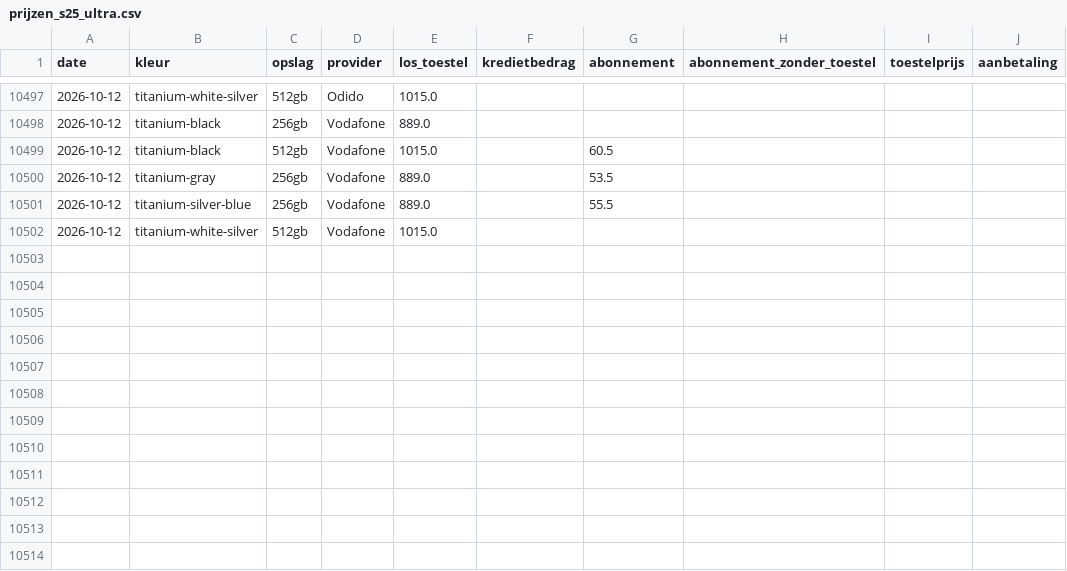
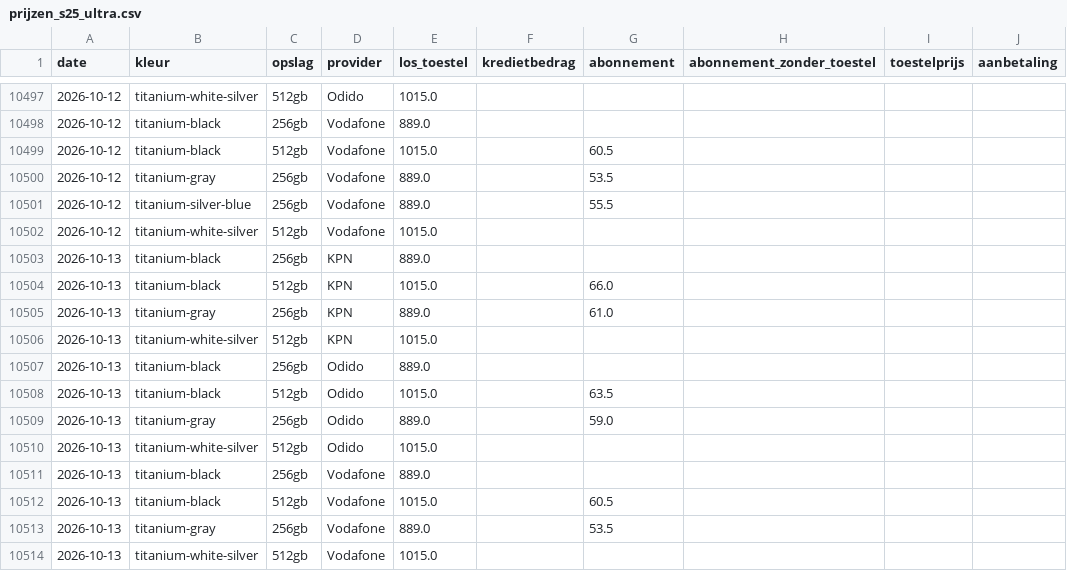
Before and after one commit to RustedData/mobielnl-pricecheck, a CSV file: prijzen_s25_ultra.csv, drawn as a sheet; only a part is shown, gaps mark what is left out; the diff names each change by its address in the sheet, - before the commit and + after, or states it on an @@ line.

```diff
--- a/prijzen_s25_ultra.csv
+++ b/prijzen_s25_ultra.csv
+row 10503: 2026-10-13 | titanium-black | 256gb | KPN | 889.0
+row 10504: 2026-10-13 | titanium-black | 512gb | KPN | 1015.0 |  | 66.0
+row 10505: 2026-10-13 | titanium-gray | 256gb | KPN | 889.0 |  | 61.0
+row 10506: 2026-10-13 | titanium-white-silver | 512gb | KPN | 1015.0
+row 10507: 2026-10-13 | titanium-black | 256gb | Odido | 889.0
+row 10508: 2026-10-13 | titanium-black | 512gb | Odido | 1015.0 |  | 63.5
+row 10509: 2026-10-13 | titanium-gray | 256gb | Odido | 889.0 |  | 59.0
+row 10510: 2026-10-13 | titanium-white-silver | 512gb | Odido | 1015.0
+row 10511: 2026-10-13 | titanium-black | 256gb | Vodafone | 889.0
+row 10512: 2026-10-13 | titanium-black | 512gb | Vodafone | 1015.0 |  | 60.5
+row 10513: 2026-10-13 | titanium-gray | 256gb | Vodafone | 889.0 |  | 53.5
+row 10514: 2026-10-13 | titanium-white-silver | 512gb | Vodafone | 1015.0
```
